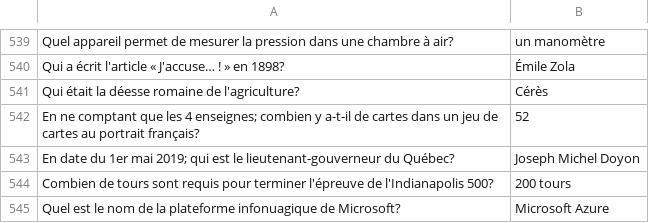
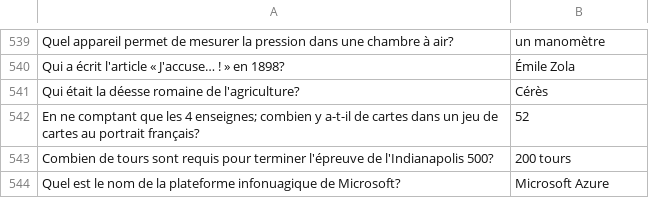
Before and after one commit to phil3838/GEH-training, a CSV file: src/assets/source.csv, drawn as a sheet; only a part is shown, gaps mark what is left out; the diff names each change by its address in the sheet, - before the commit and + after, or states it on an @@ line.

Commit message:
modifications in questions

```diff
--- a/src/assets/source.csv
+++ b/src/assets/source.csv
-row 543: En date du 1er mai 2019; qui est le lieutenant-gouverneur du Québec? | Joseph Michel Doyon
```
